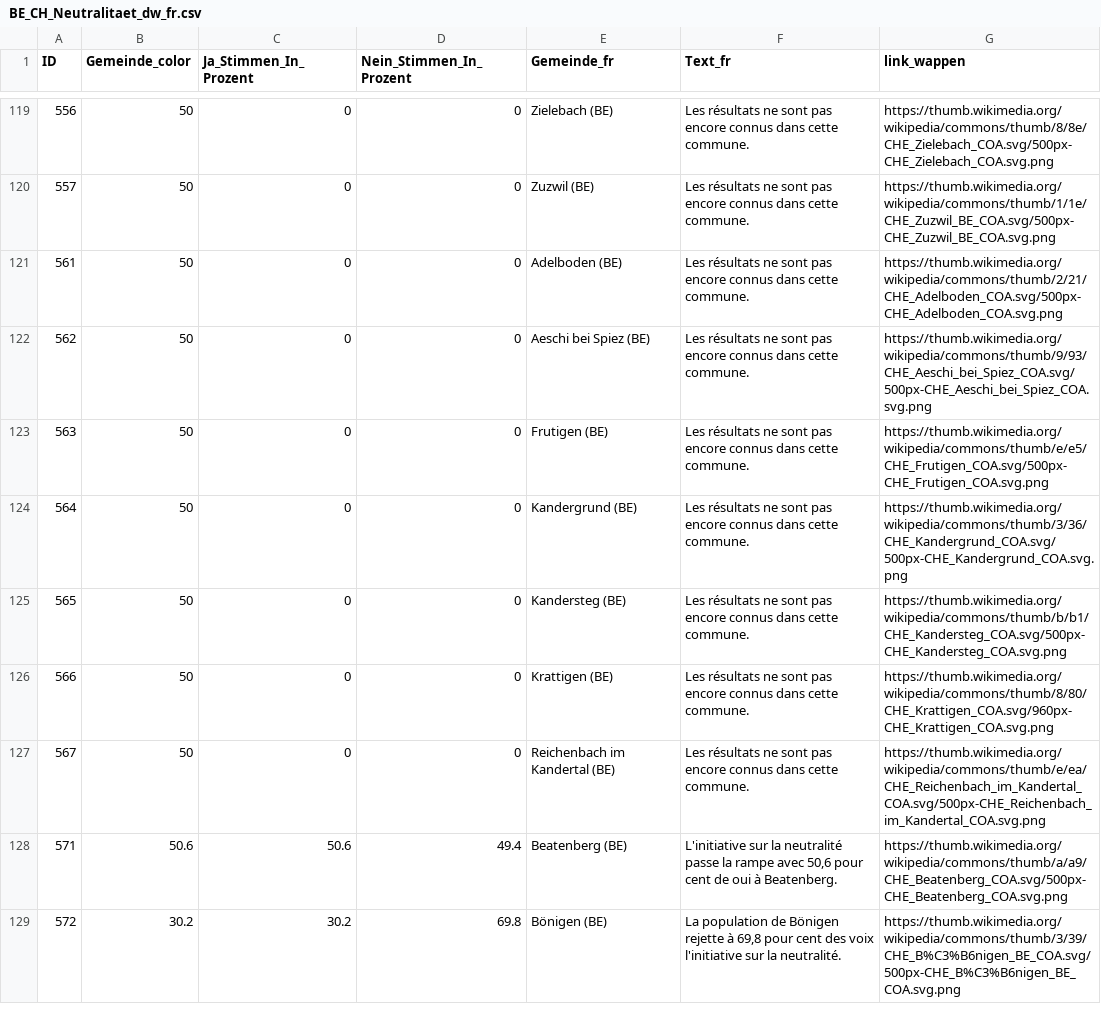
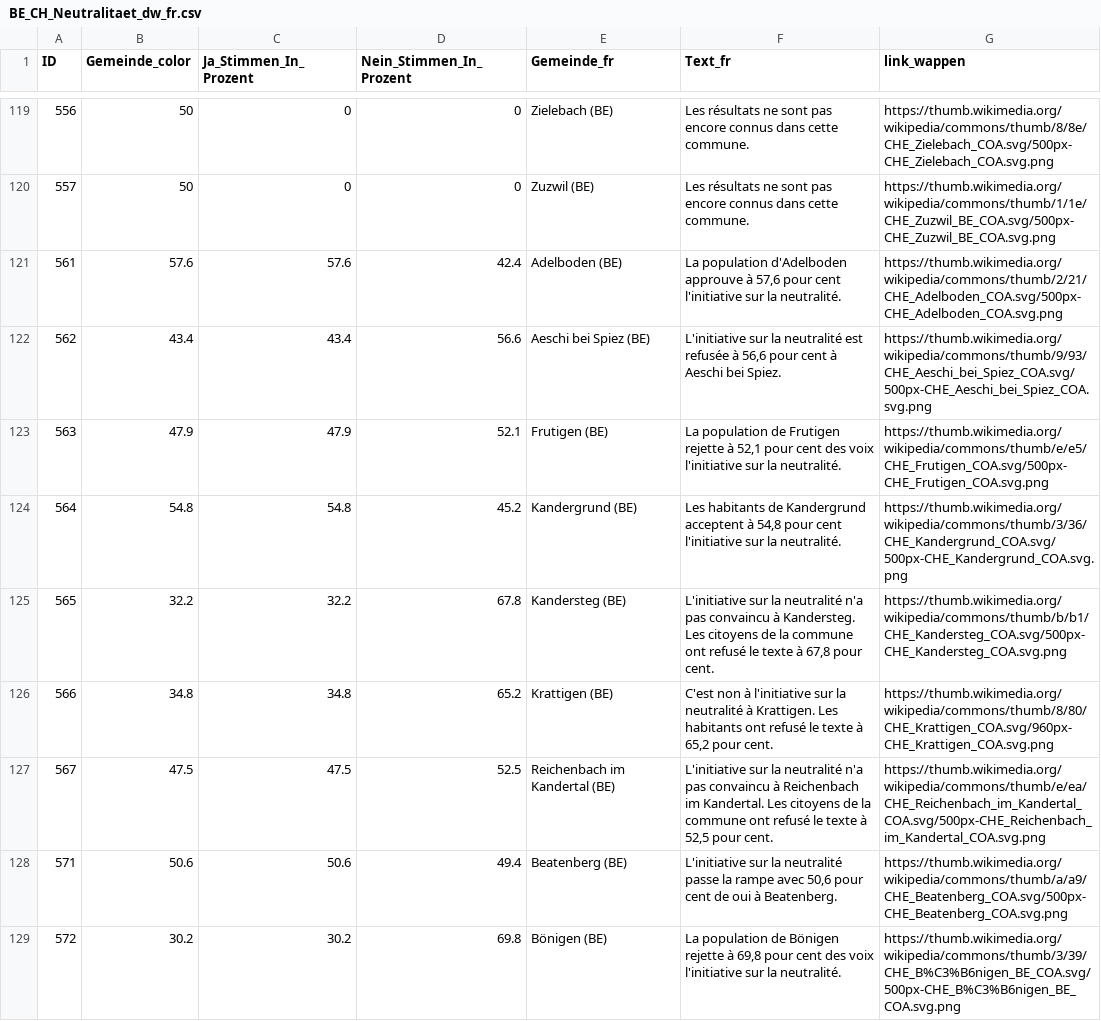
Before and after one commit to awp-finanznachrichten/lena_september2026, a CSV file: Output_Cantons/BE_CH_Neutralitaet_dw_fr.csv, drawn as a sheet; only a part is shown, gaps mark what is left out; the diff covers the shown part only.

```diff
--- a/Output_Cantons/BE_CH_Neutralitaet_dw_fr.csv
+++ b/Output_Cantons/BE_CH_Neutralitaet_dw_fr.csv
@@ -120,9 +120,9 @@
 557,50,0,0,"Zuzwil (BE)","Les résultats ne sont pas encore connus dans cette commune.","https://thumb.wikimedia.org/wikipedia/commons/thumb/1/1e/CHE_Zuzwil_BE_COA.svg/500px-CHE_Zuzwil_BE_COA.svg.png"
-561,50,0,0,"Adelboden (BE)","Les résultats ne sont pas encore connus dans cette commune.","https://thumb.wikimedia.org/wikipedia/commons/thumb/2/21/CHE_Adelboden_COA.svg/500px-CHE_Adelboden_COA.svg.png"
-562,50,0,0,"Aeschi bei Spiez (BE)","Les résultats ne sont pas encore connus dans cette commune.","https://thumb.wikimedia.org/wikipedia/commons/thumb/9/93/CHE_Aeschi_bei_Spiez_COA.svg/500px-CHE_Aeschi_bei_Spiez_COA.svg.png"
-563,50,0,0,"Frutigen (BE)","Les résultats ne sont pas encore connus dans cette commune.","https://thumb.wikimedia.org/wikipedia/commons/thumb/e/e5/CHE_Frutigen_COA.svg/500px-CHE_Frutigen_COA.svg.png"
-564,50,0,0,"Kandergrund (BE)","Les résultats ne sont pas encore connus dans cette commune.","https://thumb.wikimedia.org/wikipedia/commons/thumb/3/36/CHE_Kandergrund_COA.svg/500px-CHE_Kandergrund_COA.svg.png"
-565,50,0,0,"Kandersteg (BE)","Les résultats ne sont pas encore connus dans cette commune.","https://thumb.wikimedia.org/wikipedia/commons/thumb/b/b1/CHE_Kandersteg_COA.svg/500px-CHE_Kandersteg_COA.svg.png"
-566,50,0,0,"Krattigen (BE)","Les résultats ne sont pas encore connus dans cette commune.","https://thumb.wikimedia.org/wikipedia/commons/thumb/8/80/CHE_Krattigen_COA.svg/960px-CHE_Krattigen_COA.svg.png"
-567,50,0,0,"Reichenbach im Kandertal (BE)","Les résultats ne sont pas encore connus dans cette commune.","https://thumb.wikimedia.org/wikipedia/commons/thumb/e/ea/CHE_Reichenbach_im_Kandertal_COA.svg/500px-CHE_Reichenbach_im_Kandertal_COA.svg.png"
+561,57.6,57.6,42.4,"Adelboden (BE)","La population d'Adelboden approuve à 57,6 pour cent l'initiative sur la neutralité.","https://thumb.wikimedia.org/wikipedia/commons/thumb/2/21/CHE_Adelboden_COA.svg/500px-CHE_Adelboden_COA.svg.png"
+562,43.4,43.4,56.6,"Aeschi bei Spiez (BE)","L'initiative sur la neutralité est refusée à 56,6 pour cent à Aeschi bei Spiez.","https://thumb.wikimedia.org/wikipedia/commons/thumb/9/93/CHE_Aeschi_bei_Spiez_COA.svg/500px-CHE_Aeschi_bei_Spiez_COA.svg.png"
+563,47.9,47.9,52.1,"Frutigen (BE)","La population de Frutigen rejette à 52,1 pour cent des voix l'initiative sur la neutralité.","https://thumb.wikimedia.org/wikipedia/commons/thumb/e/e5/CHE_Frutigen_COA.svg/500px-CHE_Frutigen_COA.svg.png"
+564,54.8,54.8,45.2,"Kandergrund (BE)","Les habitants de Kandergrund acceptent à 54,8 pour cent l'initiative sur la neutralité.","https://thumb.wikimedia.org/wikipedia/commons/thumb/3/36/CHE_Kandergrund_COA.svg/500px-CHE_Kandergrund_COA.svg.png"
+565,32.2,32.2,67.8,"Kandersteg (BE)","L'initiative sur la neutralité n'a pas convaincu à Kandersteg. Les citoyens de la commune ont refusé le texte à 67,8 pour cent.","https://thumb.wikimedia.org/wikipedia/commons/thumb/b/b1/CHE_Kandersteg_COA.svg/500px-CHE_Kandersteg_COA.svg.png"
+566,34.8,34.8,65.2,"Krattigen (BE)","C'est non à l'initiative sur la neutralité à Krattigen. Les habitants ont refusé le texte à 65,2 pour cent.","https://thumb.wikimedia.org/wikipedia/commons/thumb/8/80/CHE_Krattigen_COA.svg/960px-CHE_Krattigen_COA.svg.png"
+567,47.5,47.5,52.5,"Reichenbach im Kandertal (BE)","L'initiative sur la neutralité n'a pas convaincu à Reichenbach im Kandertal. Les citoyens de la commune ont refusé le texte à 52,5 pour cent.","https://thumb.wikimedia.org/wikipedia/commons/thumb/e/ea/CHE_Reichenbach_im_Kandertal_COA.svg/500px-CHE_Reichenbach_im_Kandertal_COA.svg.png"
 571,50.6,50.6,49.4,"Beatenberg (BE)","L'initiative sur la neutralité passe la rampe avec 50,6 pour cent de oui à Beatenberg.","https://thumb.wikimedia.org/wikipedia/commons/thumb/a/a9/CHE_Beatenberg_COA.svg/500px-CHE_Beatenberg_COA.svg.png"
```
Also changed, not shown: 52 edited cells elsewhere in this file, Output_Cantons/BE_CH_Ernaehrung_dw_fr.csv, Output_Switzerland/CH_Ernaehrung_dw_fr.csv, 12 other files.
